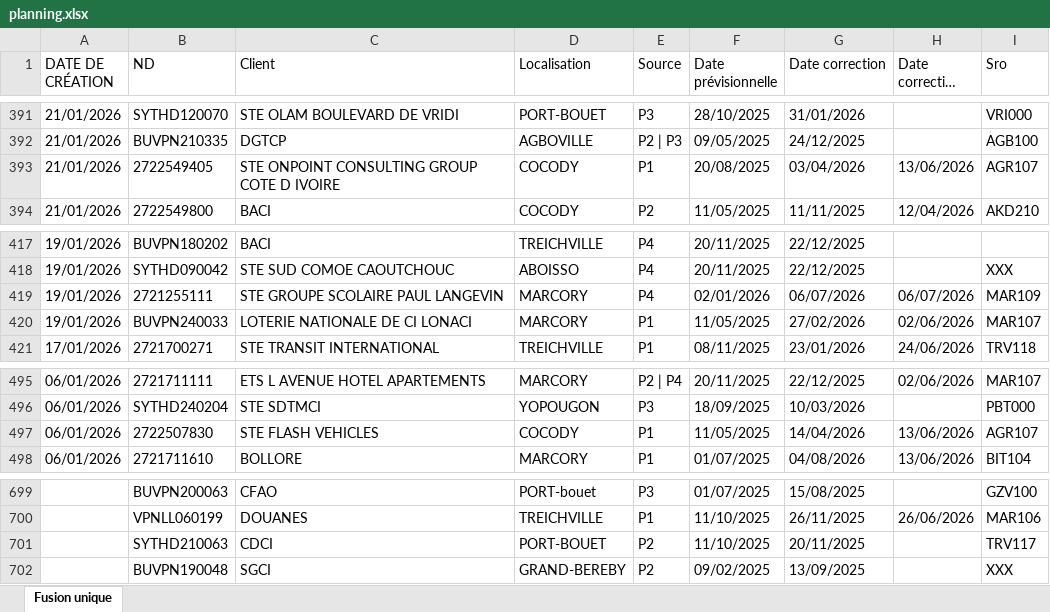
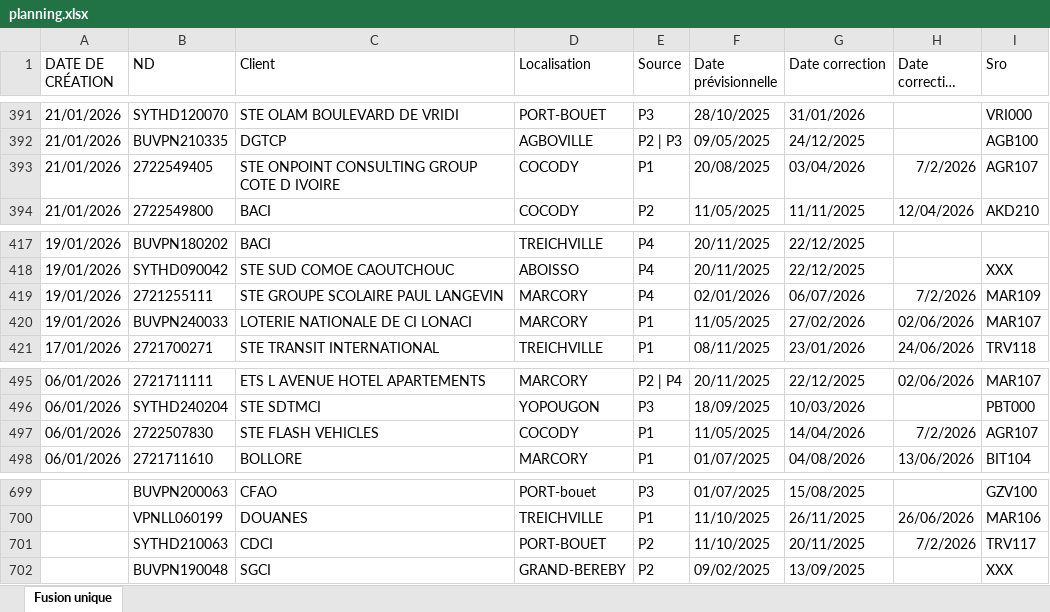
Before and after one commit to deanericthiemele-lab/ddms-site, an Excel workbook: planning.xlsx, sheet Fusion unique, drawn as a sheet; only a part is shown, gaps mark what is left out; long unchanged cells end in …; values as stored, in another font and other column widths than the file's, no borders; the diff covers the shown part only; the diff names each change by its address in the sheet, - before the commit and + after, or states it on an @@ line.

```diff
--- a/planning.xlsx (sheet Fusion unique)
+++ b/planning.xlsx (sheet Fusion unique)
-H393 (Date correction SRO): 13/06/2026
+H393 (Date correction SRO): 7/2/2026
-H419 (Date correction SRO): 06/07/2026
+H419 (Date correction SRO): 7/2/2026
-H497 (Date correction SRO): 13/06/2026
+H497 (Date correction SRO): 7/2/2026
-H701 (Date correction SRO): (empty)
+H701 (Date correction SRO): 7/2/2026
```
Also changed, not shown: 13 edited cells elsewhere in this sheet.
